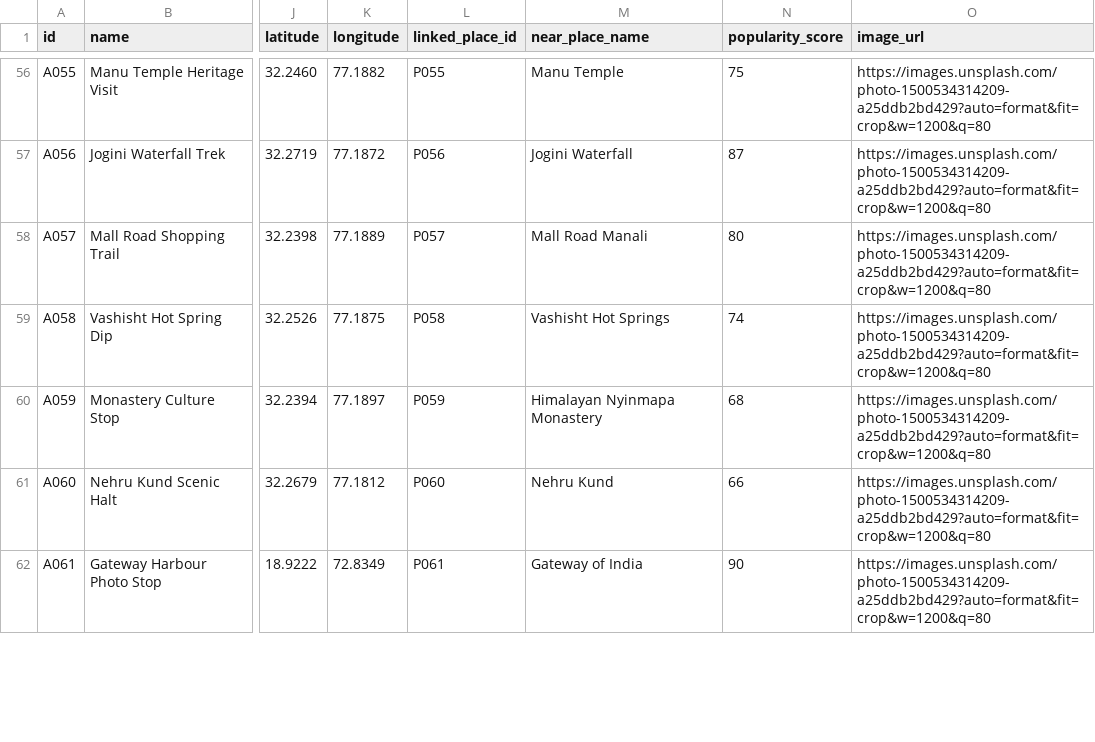
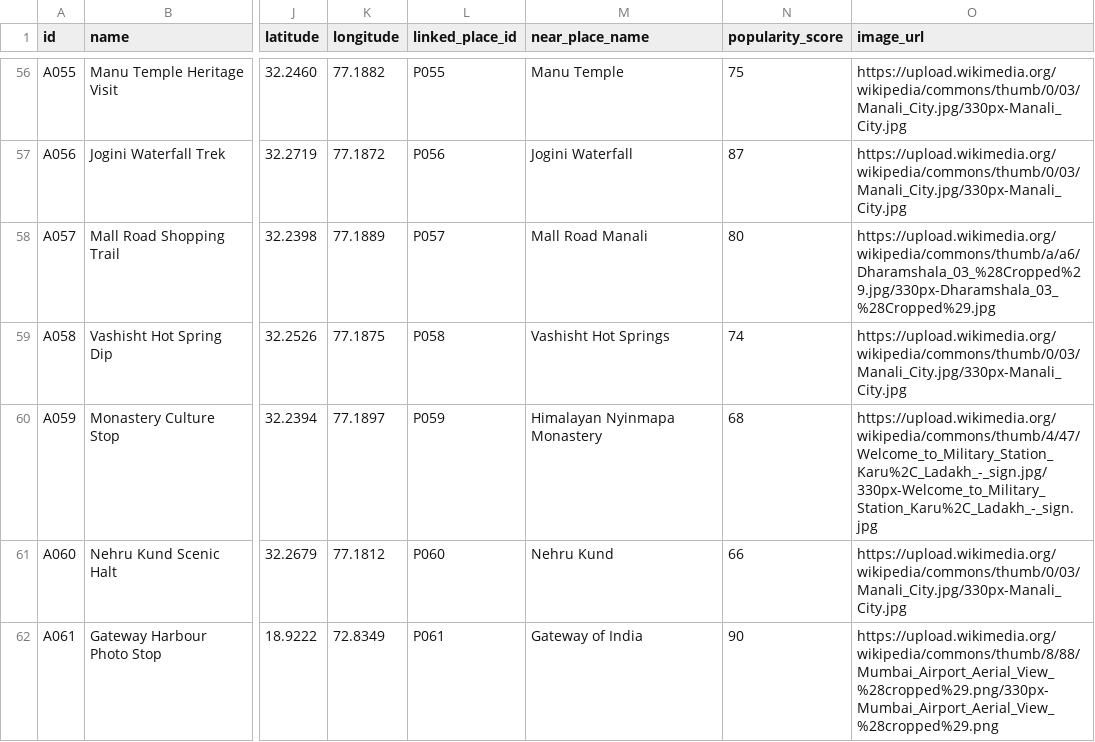
Before and after one commit to Kardam-Codes/travelmind, a CSV file: datasets/activities.csv, drawn as a sheet; only a part is shown, gaps mark what is left out; the diff covers the shown part only; the diff names each change by its address in the sheet, - before the commit and + after, or states it on an @@ line.

Commit message:
Add activity image URLs from Wikimedia Commons

```diff
--- a/datasets/activities.csv
+++ b/datasets/activities.csv
-O56:O57 (image_url): https://images.unsplash.com/photo-1500534314209-a25ddb2bd429?auto=format&fit=crop&w=1200&q=80
+O56:O57 (image_url): https://upload.wikimedia.org/wikipedia/commons/thumb/0/03/Manali_City.jpg/330px-Manali_City.jpg
-O58 (image_url): https://images.unsplash.com/photo-1500534314209-a25ddb2bd429?auto=format&fit=crop&w=1200&q=80
+O58 (image_url): https://upload.wikimedia.org/wikipedia/commons/thumb/a/a6/Dharamshala_03_%28Cropped%29.jpg/330px-Dharamshala_03_%28Cropped%29.jpg
-O59 (image_url): https://images.unsplash.com/photo-1500534314209-a25ddb2bd429?auto=format&fit=crop&w=1200&q=80
+O59 (image_url): https://upload.wikimedia.org/wikipedia/commons/thumb/0/03/Manali_City.jpg/330px-Manali_City.jpg
-O60 (image_url): https://images.unsplash.com/photo-1500534314209-a25ddb2bd429?auto=format&fit=crop&w=1200&q=80
+O60 (image_url): https://upload.wikimedia.org/wikipedia/commons/thumb/4/47/Welcome_to_Military_Station_Karu%2C_Ladakh_-_sign.jpg/330px-Welcome_to_Military_Station_Karu%2C_Ladakh_-_sign.jpg
-O61 (image_url): https://images.unsplash.com/photo-1500534314209-a25ddb2bd429?auto=format&fit=crop&w=1200&q=80
+O61 (image_url): https://upload.wikimedia.org/wikipedia/commons/thumb/0/03/Manali_City.jpg/330px-Manali_City.jpg
-O62 (image_url): https://images.unsplash.com/photo-1500534314209-a25ddb2bd429?auto=format&fit=crop&w=1200&q=80
+O62 (image_url): https://upload.wikimedia.org/wikipedia/commons/thumb/8/88/Mumbai_Airport_Aerial_View_%28cropped%29.png/330px-Mumbai_Airport_Aerial_View_%28cropped%29.png
```
Also changed, not shown: 97 edited cells elsewhere in this file.
